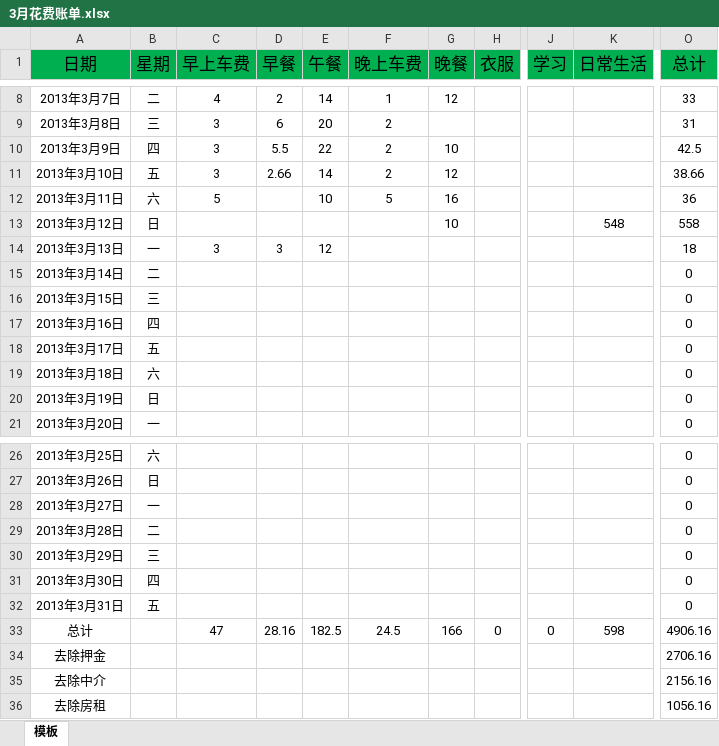
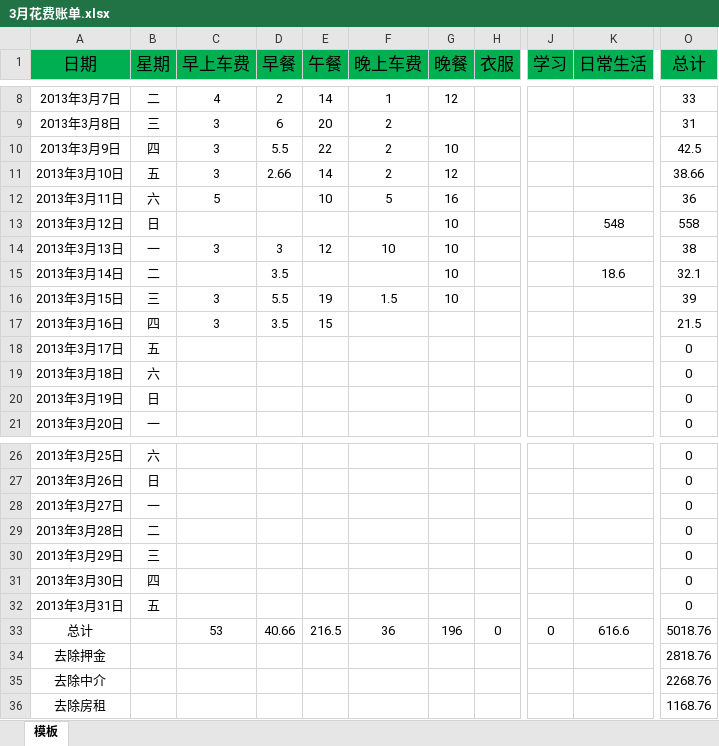
Before and after one commit to yingfire/live, an Excel workbook: 平时花费/3月花费账单.xlsx, sheet 模板, drawn as a sheet; only a part is shown, gaps mark what is left out; values as stored, in another font and other column widths than the file's, no borders; the diff names each change by its address in the sheet, - before the commit and + after, or states it on an @@ line.

Commit message:
添加本周花费

```diff
--- a/平时花费/3月花费账单.xlsx (sheet 模板)
+++ b/平时花费/3月花费账单.xlsx (sheet 模板)
-F14 (晚上车费): (empty)
+F14 (晚上车费): 10
-G14:G16 (晚餐): (empty)
+G14:G16 (晚餐): 10
-O14 (总计): 18
+O14 (总计): 38
-D15 (早餐): (empty)
+D15 (早餐): 3.5
-K15 (日常生活): (empty)
+K15 (日常生活): 18.6
-O15 (总计): 0
+O15 (总计): 32.1
-C16:C17 (早上车费): (empty)
+C16:C17 (早上车费): 3
-D16 (早餐): (empty)
+D16 (早餐): 5.5
-E16 (午餐): (empty)
+E16 (午餐): 19
-F16 (晚上车费): (empty)
+F16 (晚上车费): 1.5
-O16 (总计): 0
+O16 (总计): 39
-D17 (早餐): (empty)
+D17 (早餐): 3.5
-E17 (午餐): (empty)
+E17 (午餐): 15
-O17 (总计): 0
+O17 (总计): 21.5
-C33 (早上车费): 47
+C33 (早上车费): 53
-D33 (早餐): 28.16
+D33 (早餐): 40.66
-E33 (午餐): 182.5
+E33 (午餐): 216.5
-F33 (晚上车费): 24.5
+F33 (晚上车费): 36
-G33 (晚餐): 166
+G33 (晚餐): 196
-K33 (日常生活): 598
+K33 (日常生活): 616.6
-O33 (总计): 4906.16
+O33 (总计): 5018.76
-O34 (总计): 2706.16
+O34 (总计): 2818.76
-O35 (总计): 2156.16
+O35 (总计): 2268.76
-O36 (总计): 1056.16
+O36 (总计): 1168.76
```
